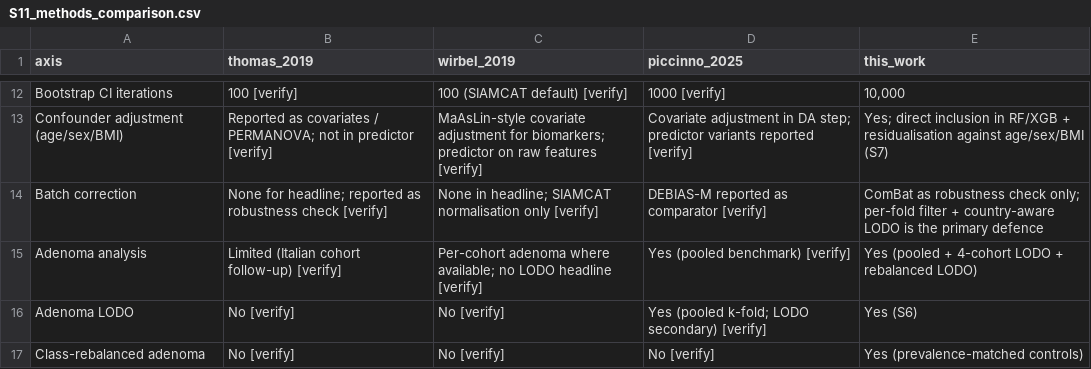
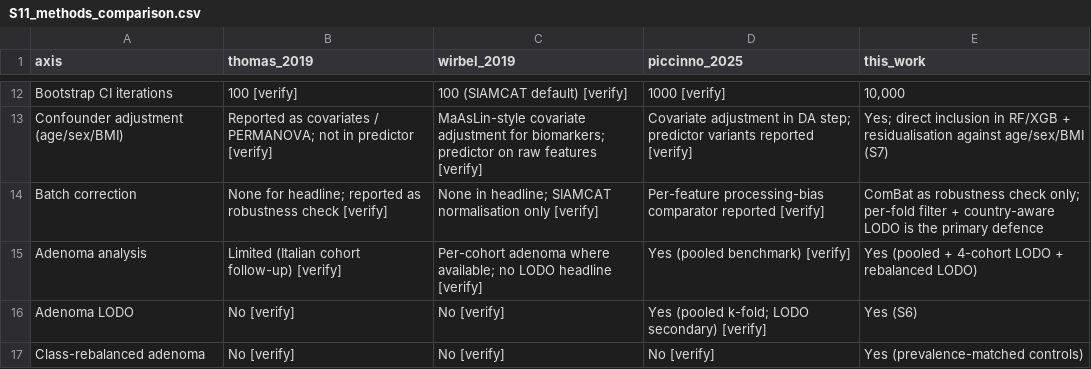
Before and after one commit to alejandro-publius/crc-metagenomics, a CSV file: results/supplementary/S11_methods_comparison.csv, drawn as a sheet; only a part is shown, gaps mark what is left out.

```diff
--- a/results/supplementary/S11_methods_comparison.csv
+++ b/results/supplementary/S11_methods_comparison.csv
@@ -13,3 +13,3 @@ Bootstrap CI iterations,100 [verify],100 (SIAMCAT default) [verify],1000 [verify
 Confounder adjustment (age/sex/BMI),Reported as covariates / PERMANOVA; not in predictor [verify],MaAsLin-style covariate adjustment for biomarkers; predictor on raw features [verify],Covariate adjustment in DA step; predictor variants reported [verify],Yes; direct inclusion in RF/XGB + residualisation against age/sex/BMI (S7)
-Batch correction,None for headline; reported as robustness check [verify],None in headline; SIAMCAT normalisation only [verify],DEBIAS-M reported as comparator [verify],ComBat as robustness check only; per-fold filter + country-aware LODO is the primary defence
+Batch correction,None for headline; reported as robustness check [verify],None in headline; SIAMCAT normalisation only [verify],Per-feature processing-bias comparator reported [verify],ComBat as robustness check only; per-fold filter + country-aware LODO is the primary defence
 Adenoma analysis,Limited (Italian cohort follow-up) [verify],Per-cohort adenoma where available; no LODO headline [verify],Yes (pooled benchmark) [verify],Yes (pooled + 4-cohort LODO + rebalanced LODO)
```
Also changed, not shown: submission/build/supplementary/S11_methods_comparison.csv, 30 other files.
